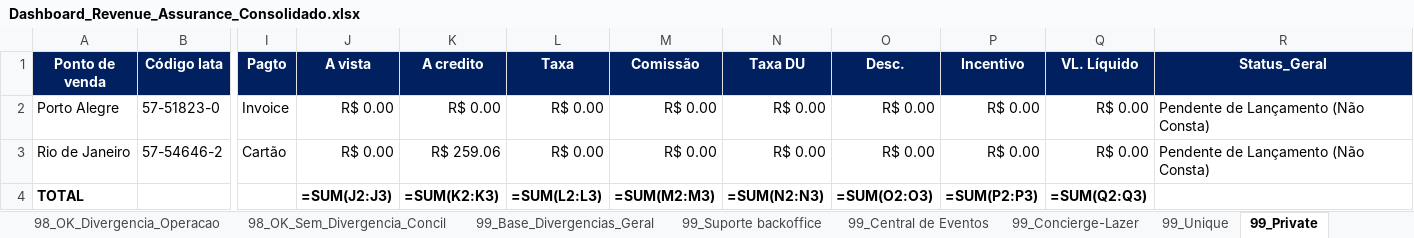
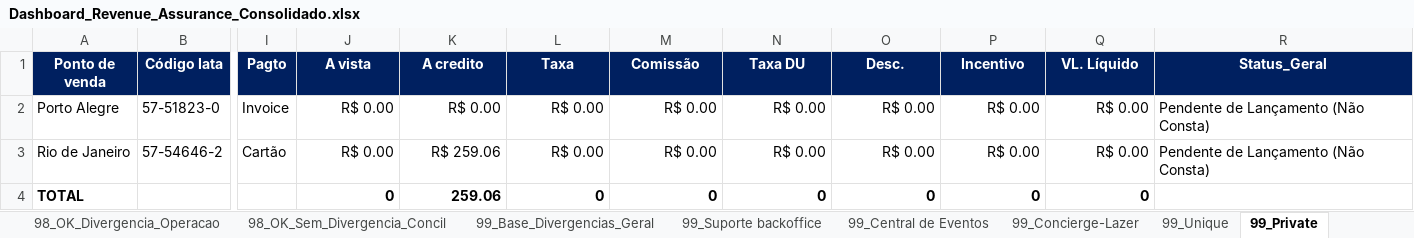
Before and after one commit to Mribeiro2025/revenue-assurance-app, an Excel workbook: Dashboard_Revenue_Assurance_Consolidado.xlsx, sheet 99_Private, drawn as a sheet; only a part is shown, gaps mark what is left out; values as stored, in another font and other column widths than the file's, no borders; formulas without a stored value are shown as written; the diff names each change by its address in the sheet, - before the commit and + after, or states it on an @@ line.

```diff
--- a/Dashboard_Revenue_Assurance_Consolidado.xlsx (sheet 99_Private)
+++ b/Dashboard_Revenue_Assurance_Consolidado.xlsx (sheet 99_Private)
-J4 (A vista): =SUM(J2:J3)
+J4 (A vista): 0
-K4 (A credito): =SUM(K2:K3)
+K4 (A credito): 259.06
-L4 (Taxa): =SUM(L2:L3)
+L4 (Taxa): 0
-M4 (Comissão): =SUM(M2:M3)
+M4 (Comissão): 0
-N4 (Taxa DU): =SUM(N2:N3)
+N4 (Taxa DU): 0
-O4 (Desc.): =SUM(O2:O3)
+O4 (Desc.): 0
-P4 (Incentivo): =SUM(P2:P3)
+P4 (Incentivo): 0
-Q4 (VL. Líquido): =SUM(Q2:Q3)
+Q4 (VL. Líquido): 0
```
Also changed, not shown: sheet 98_OK_Sem_Divergencia_Concil, sheet 98_OK_Divergencia_Operacao, sheet 99_Concierge-Lazer, sheet 99_Unique, sheet 99_Central de Eventos, sheet 99_Suporte backoffice, 2 more sheets, 1 other file.
